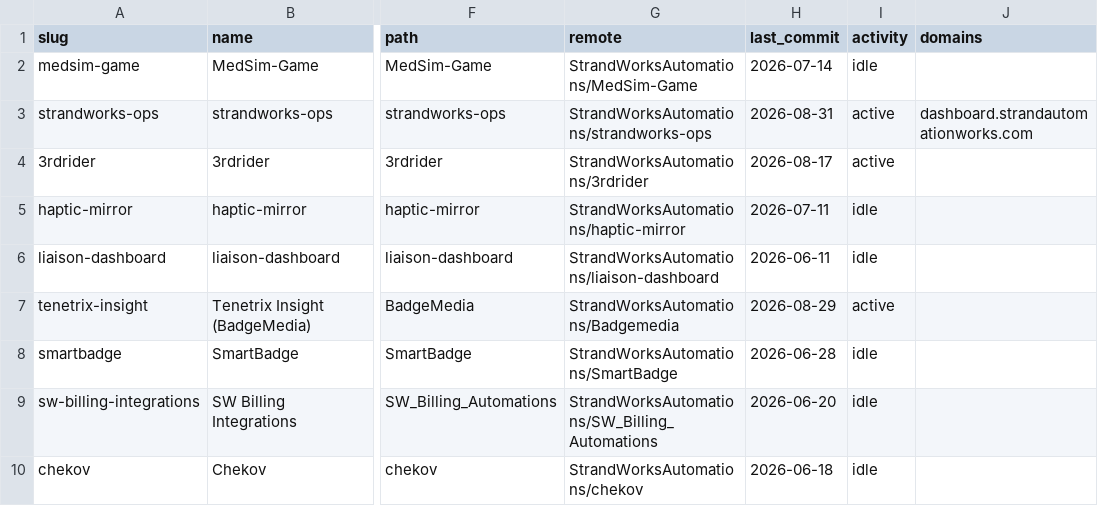
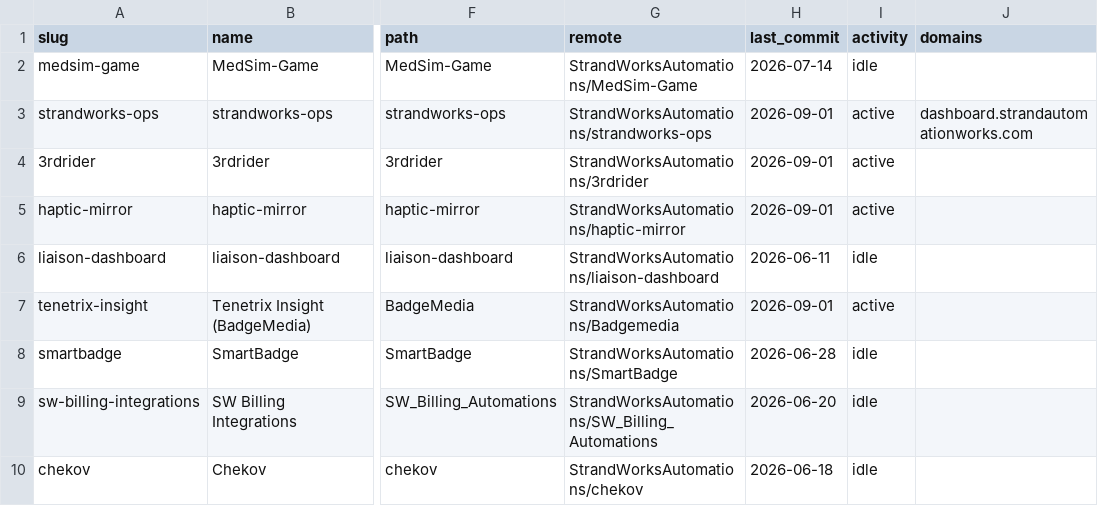
Before and after one commit to StrandWorksAutomations/strandworks-ops, a CSV file: registers/projects.csv, drawn as a sheet; only a part is shown, gaps mark what is left out; the diff covers the shown part only; the diff names each change by its address in the sheet, - before the commit and + after, or states it on an @@ line.

```diff
--- a/registers/projects.csv
+++ b/registers/projects.csv
-H3 (last_commit): 2026-08-31
+H3 (last_commit): 2026-09-01
-H4 (last_commit): 2026-08-17
+H4 (last_commit): 2026-09-01
-H5 (last_commit): 2026-07-11
+H5 (last_commit): 2026-09-01
-I5 (activity): idle
+I5 (activity): active
-H7 (last_commit): 2026-08-29
+H7 (last_commit): 2026-09-01
```
Also changed, not shown: 10 edited cells elsewhere in this file, 1 other file.
